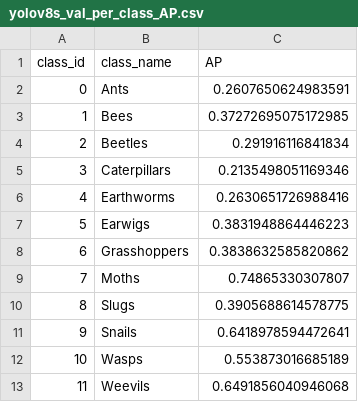
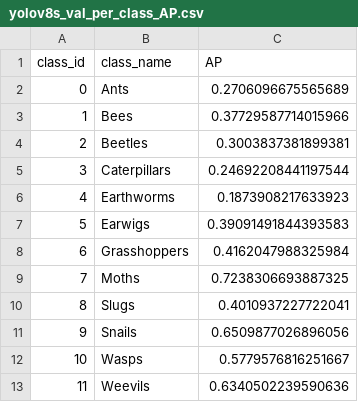
Before and after one commit to JackieNonSense/LaserFocus999, a CSV file: yolov8s/yolov8s_val_per_class_AP.csv, drawn as a sheet.

Commit message:
Replace yolov8s with new implementation

```diff
--- a/yolov8s/yolov8s_val_per_class_AP.csv
+++ b/yolov8s/yolov8s_val_per_class_AP.csv
@@ -1,13 +1,13 @@
 class_id,class_name,AP
-0,Ants,0.2607650624983591
-1,Bees,0.37272695075172985
-2,Beetles,0.291916116841834
-3,Caterpillars,0.2135498051169346
-4,Earthworms,0.2630651726988416
-5,Earwigs,0.3831948864446223
-6,Grasshoppers,0.3838632585820862
-7,Moths,0.74865330307807
-8,Slugs,0.3905688614578775
-9,Snails,0.6418978594472641
-10,Wasps,0.553873016685189
-11,Weevils,0.6491856040946068
+0,Ants,0.2706096675565689
+1,Bees,0.37729587714015966
+2,Beetles,0.3003837381899381
+3,Caterpillars,0.24692208441197544
+4,Earthworms,0.1873908217633923
+5,Earwigs,0.39091491844393583
+6,Grasshoppers,0.4162047988325984
+7,Moths,0.7238306693887325
+8,Slugs,0.4010937227722041
+9,Snails,0.6509877026896056
+10,Wasps,0.5779576816251667
+11,Weevils,0.6340502239590636
```
Also changed, not shown: 6 other files.
